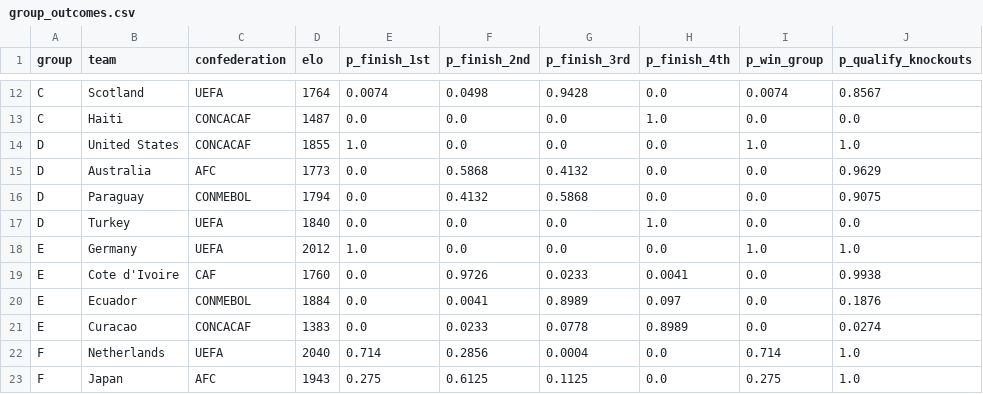
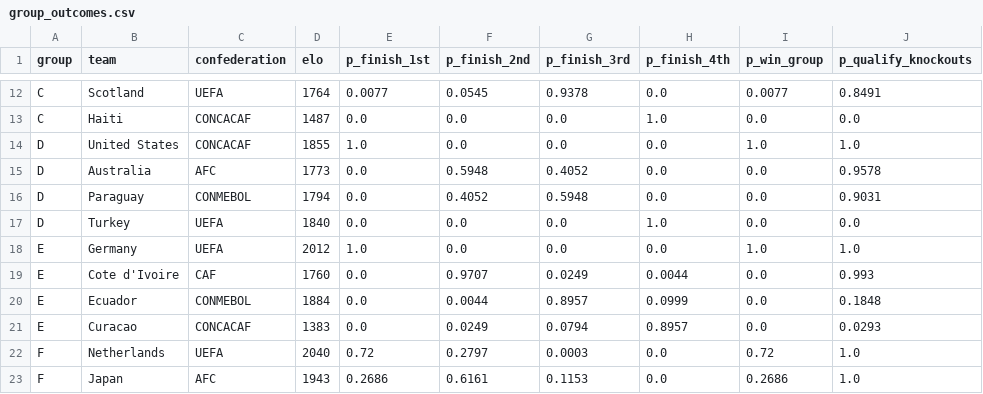
Before and after one commit to ieuyar/WC26, a CSV file: simulation_output/group_outcomes.csv, drawn as a sheet; only a part is shown, gaps mark what is left out; the diff covers the shown part only; the diff names each change by its address in the sheet, - before the commit and + after, or states it on an @@ line.

```diff
--- a/simulation_output/group_outcomes.csv
+++ b/simulation_output/group_outcomes.csv
-E12 (p_finish_1st): 0.0074
+E12 (p_finish_1st): 0.0077
-F12 (p_finish_2nd): 0.0498
+F12 (p_finish_2nd): 0.0545
-G12 (p_finish_3rd): 0.9428
+G12 (p_finish_3rd): 0.9378
-I12 (p_win_group): 0.0074
+I12 (p_win_group): 0.0077
-J12 (p_qualify_knockouts): 0.8567
+J12 (p_qualify_knockouts): 0.8491
-F15 (p_finish_2nd): 0.5868
+F15 (p_finish_2nd): 0.5948
-G15 (p_finish_3rd): 0.4132
+G15 (p_finish_3rd): 0.4052
-J15 (p_qualify_knockouts): 0.9629
+J15 (p_qualify_knockouts): 0.9578
-F16 (p_finish_2nd): 0.4132
+F16 (p_finish_2nd): 0.4052
-G16 (p_finish_3rd): 0.5868
+G16 (p_finish_3rd): 0.5948
-J16 (p_qualify_knockouts): 0.9075
+J16 (p_qualify_knockouts): 0.9031
-F19 (p_finish_2nd): 0.9726
+F19 (p_finish_2nd): 0.9707
-G19 (p_finish_3rd): 0.0233
+G19 (p_finish_3rd): 0.0249
-H19 (p_finish_4th): 0.0041
+H19 (p_finish_4th): 0.0044
-J19 (p_qualify_knockouts): 0.9938
+J19 (p_qualify_knockouts): 0.993
-F20 (p_finish_2nd): 0.0041
+F20 (p_finish_2nd): 0.0044
-G20 (p_finish_3rd): 0.8989
+G20 (p_finish_3rd): 0.8957
-H20 (p_finish_4th): 0.097
+H20 (p_finish_4th): 0.0999
-J20 (p_qualify_knockouts): 0.1876
+J20 (p_qualify_knockouts): 0.1848
-F21 (p_finish_2nd): 0.0233
+F21 (p_finish_2nd): 0.0249
-G21 (p_finish_3rd): 0.0778
+G21 (p_finish_3rd): 0.0794
-H21 (p_finish_4th): 0.8989
+H21 (p_finish_4th): 0.8957
-J21 (p_qualify_knockouts): 0.0274
+J21 (p_qualify_knockouts): 0.0293
-E22 (p_finish_1st): 0.714
+E22 (p_finish_1st): 0.72
-F22 (p_finish_2nd): 0.2856
+F22 (p_finish_2nd): 0.2797
-G22 (p_finish_3rd): 0.0004
+G22 (p_finish_3rd): 0.0003
-I22 (p_win_group): 0.714
+I22 (p_win_group): 0.72
-E23 (p_finish_1st): 0.275
+E23 (p_finish_1st): 0.2686
-F23 (p_finish_2nd): 0.6125
+F23 (p_finish_2nd): 0.6161
-G23 (p_finish_3rd): 0.1125
+G23 (p_finish_3rd): 0.1153
-I23 (p_win_group): 0.275
+I23 (p_win_group): 0.2686
```
Also changed, not shown: 1 added row, 1 removed row and 135 edited cells elsewhere in this file, live_results.csv, simulation_output/engine_match_predictions.csv, 10 other files.
